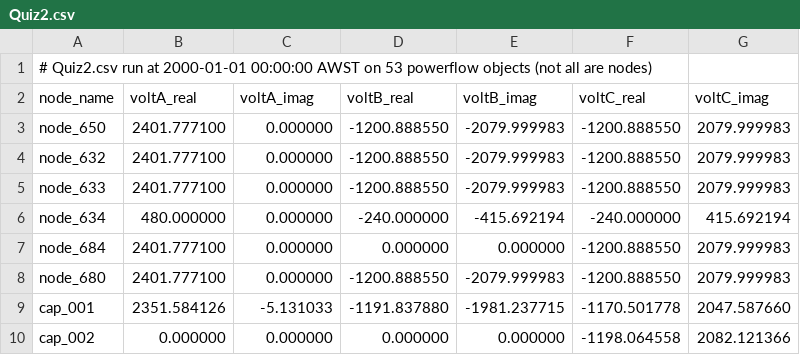
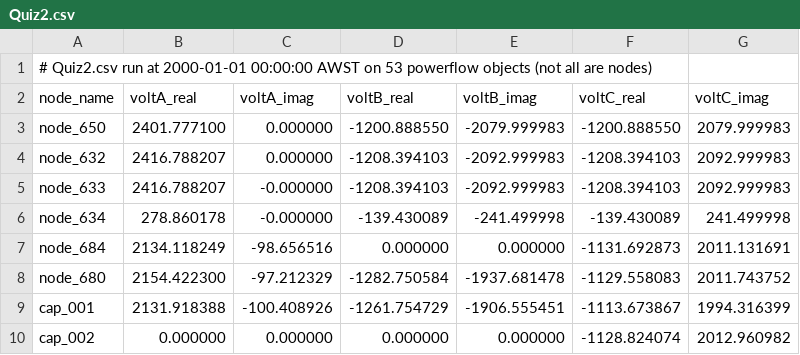
Before and after one commit to PaulAllan209/gridlabd_quiz_1, a CSV file: Quiz2.csv, drawn as a sheet; only a part is shown; the diff covers the shown part only.

Commit message:
removed solver and busstype of node 632

```diff
--- a/Quiz2.csv
+++ b/Quiz2.csv
@@ -3,8 +3,8 @@ node_name,voltA_real,voltA_imag,voltB_real,voltB_imag,voltC_real,voltC_imag
 node_650,2401.777100,0.000000,-1200.888550,-2079.999983,-1200.888550,2079.999983
-node_632,2401.777100,0.000000,-1200.888550,-2079.999983,-1200.888550,2079.999983
-node_633,2401.777100,0.000000,-1200.888550,-2079.999983,-1200.888550,2079.999983
-node_634,480.000000,0.000000,-240.000000,-415.692194,-240.000000,415.692194
-node_684,2401.777100,0.000000,0.000000,0.000000,-1200.888550,2079.999983
-node_680,2401.777100,0.000000,-1200.888550,-2079.999983,-1200.888550,2079.999983
-cap_001,2351.584126,-5.131033,-1191.837880,-1981.237715,-1170.501778,2047.587660
-cap_002,0.000000,0.000000,0.000000,0.000000,-1198.064558,2082.121366
+node_632,2416.788207,0.000000,-1208.394103,-2092.999983,-1208.394103,2092.999983
+node_633,2416.788207,-0.000000,-1208.394103,-2092.999983,-1208.394103,2092.999983
+node_634,278.860178,-0.000000,-139.430089,-241.499998,-139.430089,241.499998
+node_684,2134.118249,-98.656516,0.000000,0.000000,-1131.692873,2011.131691
+node_680,2154.422300,-97.212329,-1282.750584,-1937.681478,-1129.558083,2011.743752
+cap_001,2131.918388,-100.408926,-1261.754729,-1906.555451,-1113.673867,1994.316399
+cap_002,0.000000,0.000000,0.000000,0.000000,-1128.824074,2012.960982
```
Also changed, not shown: 41 edited cells elsewhere in this file, 1 other file.
